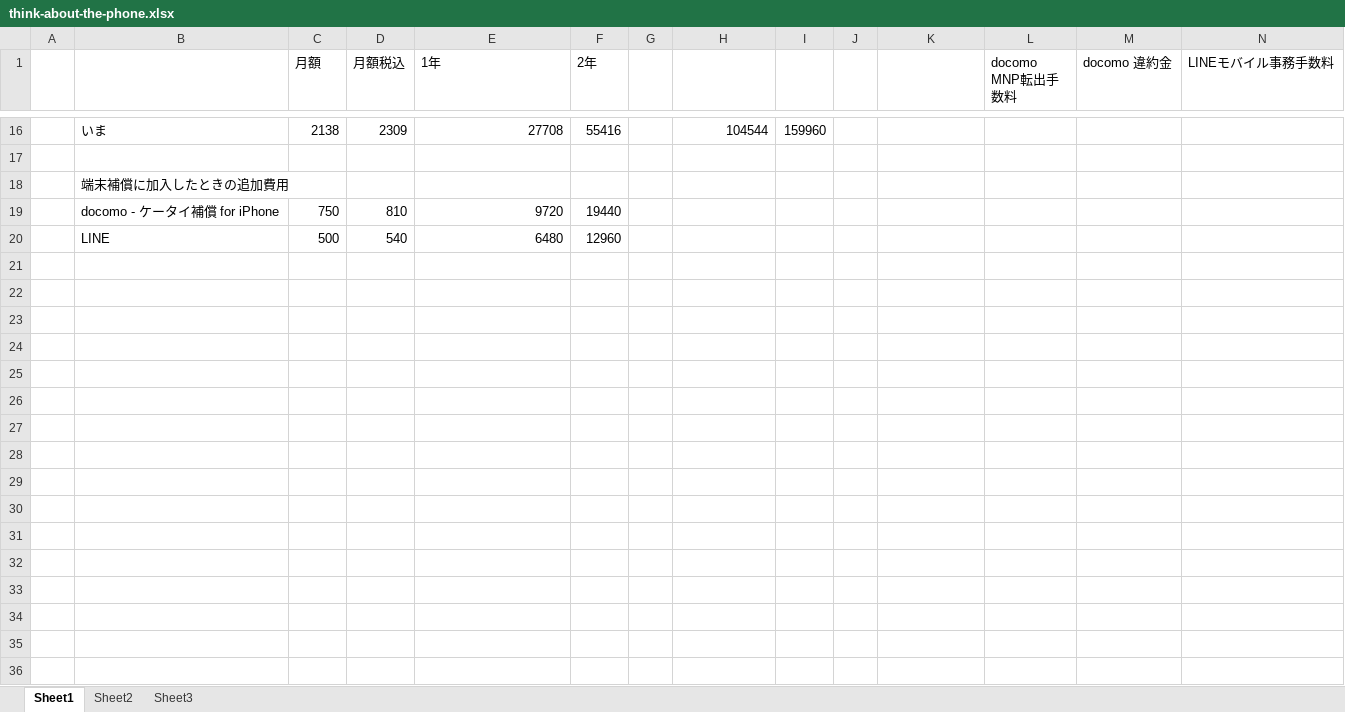
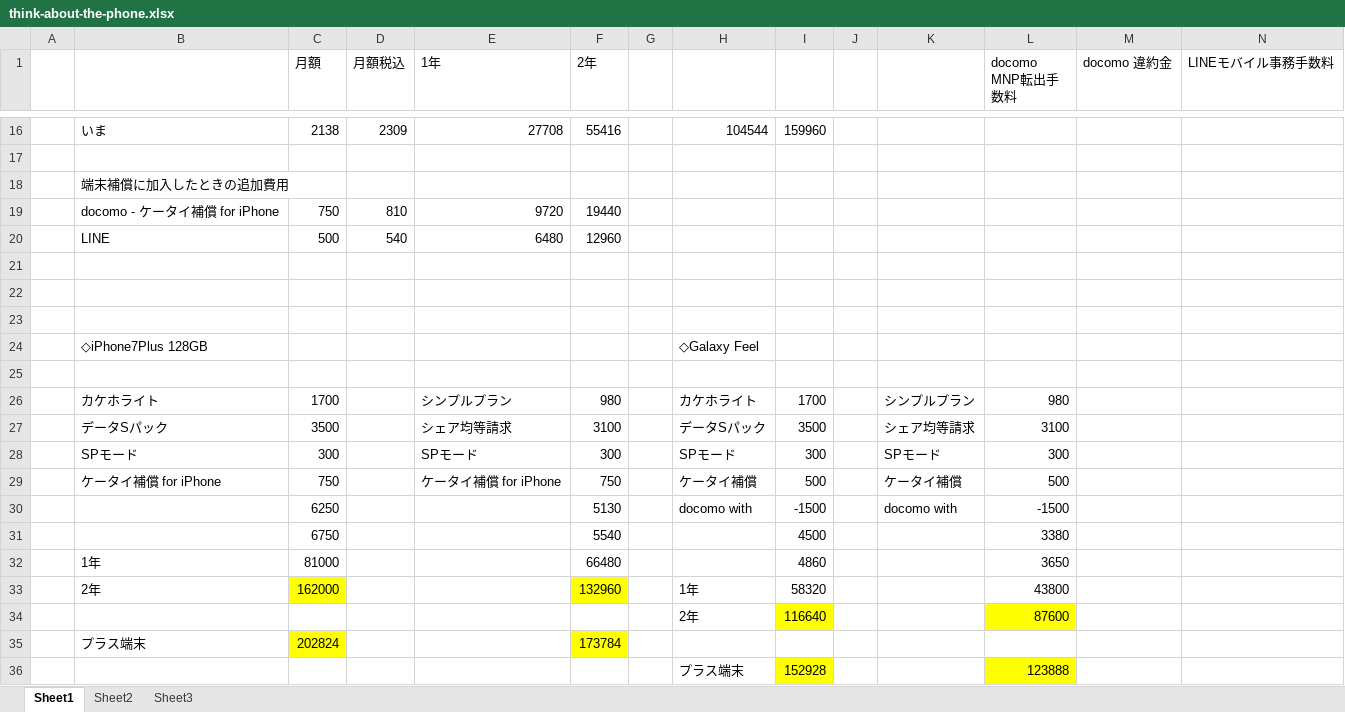
Before and after one commit to help3x/help3x.github.io, an Excel workbook: think-about-the-phone.xlsx, sheet Sheet1, drawn as a sheet; only a part is shown, gaps mark what is left out; values as stored, in another font and other column widths than the file's, no borders; rows hold the shown columns only; the diff names each change by its address in the sheet, - before the commit and + after, or states it on an @@ line.

```diff
--- a/think-about-the-phone.xlsx (sheet Sheet1)
+++ b/think-about-the-phone.xlsx (sheet Sheet1)
+row 21: (empty)
+row 22: (empty)
+row 23: (empty)
+row 24:  | ◇iPhone7Plus 128GB |  |  |  |  |  | ◇Galaxy Feel
+row 25: (empty)
+row 26:  | カケホライト | 1700 |  | シンプルプラン | 980 |  | カケホライト | 1700 |  | シンプルプラン | 980
+row 27:  | データSパック | 3500 |  | シェア均等請求 | 3100 |  | データSパック | 3500 |  | シェア均等請求 | 3100
+row 28:  | SPモード | 300 |  | SPモード | 300 |  | SPモード | 300 |  | SPモード | 300
+row 29:  | ケータイ補償 for iPhone | 750 |  | ケータイ補償 for iPhone | 750 |  | ケータイ補償 | 500 |  | ケータイ補償 | 500
+row 30:  |  | 6250 |  |  | 5130 |  | docomo with | -1500 |  | docomo with | -1500
+row 31:  |  | 6750 |  |  | 5540 |  |  | 4500 |  |  | 3380
+row 32:  | 1年 | 81000 |  |  | 66480 |  |  | 4860 |  |  | 3650
+row 33:  | 2年 | 162000 |  |  | 132960 |  | 1年 | 58320 |  |  | 43800
+row 34:  |  |  |  |  |  |  | 2年 | 116640 |  |  | 87600
+row 35:  | プラス端末 | 202824 |  |  | 173784
+row 36:  |  |  |  |  |  |  | プラス端末 | 152928 |  |  | 123888
```
Also changed, not shown: 2 other files.
